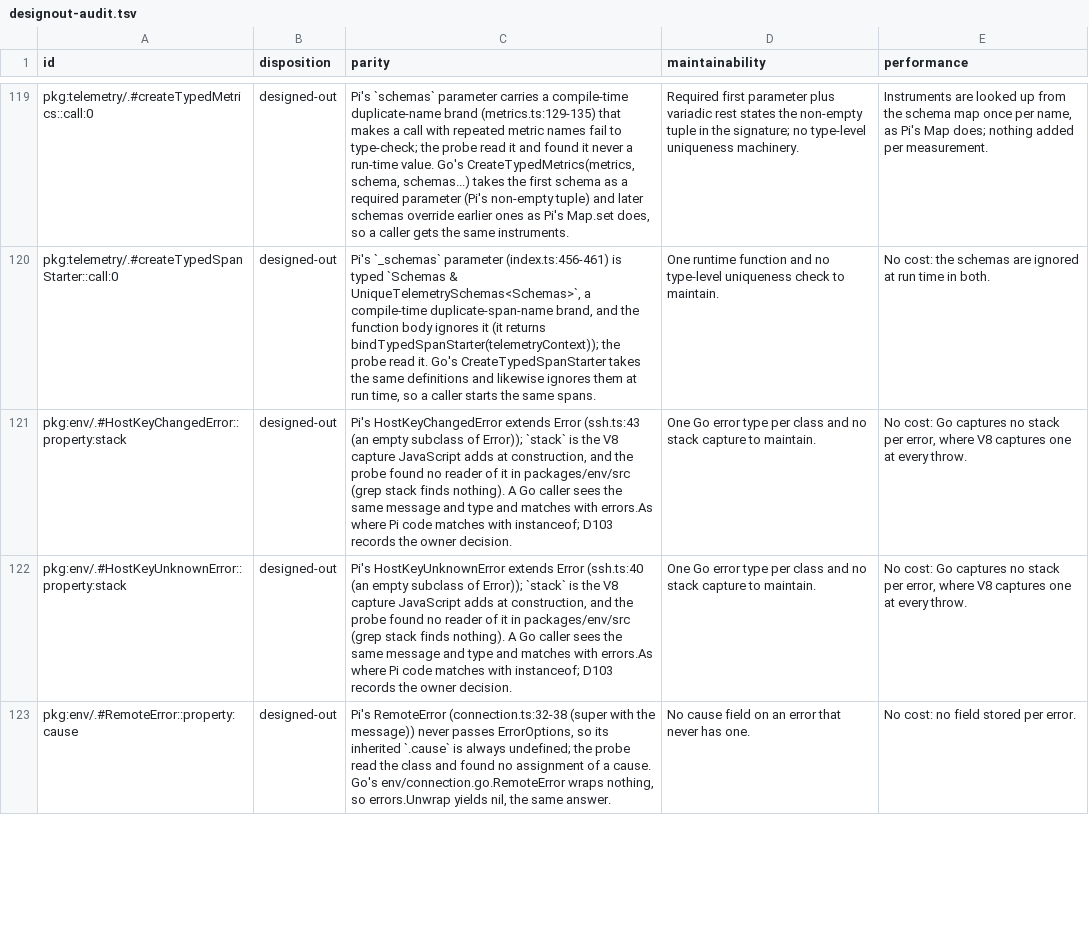
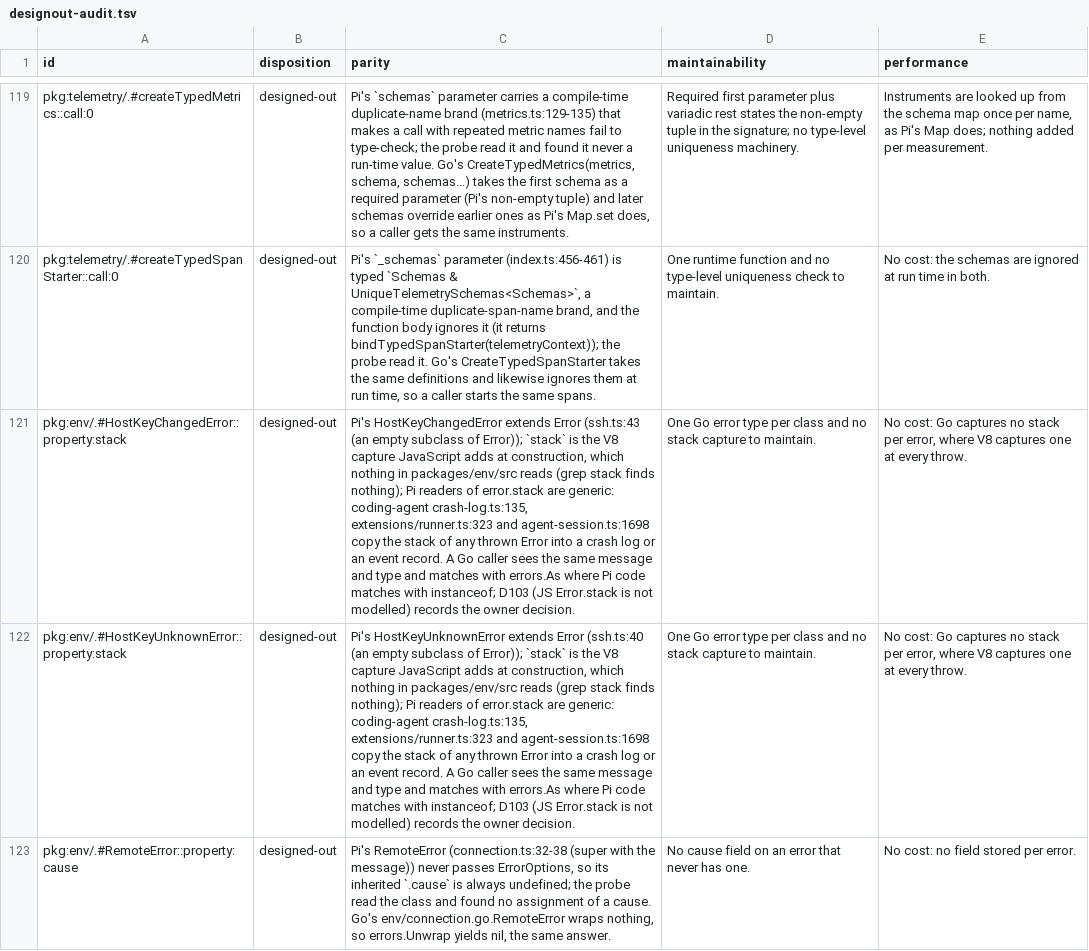
Before and after one commit to MichaelKinsy/PiG, a TSV file: docs/parity/designout-audit.tsv, drawn as a sheet; only a part is shown, gaps mark what is left out; the diff covers the shown part only; the diff names each change by its address in the sheet, - before the commit and + after, or states it on an @@ line.

Commit message:
proof-core nits: Finish mutant killed by its asserting test, stack rows cite D103 and the Pi readers of error.stack
Signed-off-by: Michael Kinsy <54590707+MichaelKinsy@users.noreply.github.com>

```diff
--- a/docs/parity/designout-audit.tsv
+++ b/docs/parity/designout-audit.tsv
-C121 (parity): …at construction, and the probe found no reader of it in packages/env/src (grep stack finds nothing). A Go caller sees the same message and type and matches with errors.As where Pi code matches with instanceof; D103 records the…
+C121 (parity): …at construction, which nothing in packages/env/src reads (grep stack finds nothing); Pi readers of error.stack are generic: coding-agent crash-log.ts:135, extensions/runner.ts:323 and agent-session.ts:1698 copy the stack of any thrown Error into a crash log or an event record. A Go caller sees the same message and type and matches with errors.As where Pi code matches with instanceof; D103 (JS Error.stack is not modelled) records the…
-C122 (parity): …at construction, and the probe found no reader of it in packages/env/src (grep stack finds nothing). A Go caller sees the same message and type and matches with errors.As where Pi code matches with instanceof; D103 records the…
+C122 (parity): …at construction, which nothing in packages/env/src reads (grep stack finds nothing); Pi readers of error.stack are generic: coding-agent crash-log.ts:135, extensions/runner.ts:323 and agent-session.ts:1698 copy the stack of any thrown Error into a crash log or an event record. A Go caller sees the same message and type and matches with errors.As where Pi code matches with instanceof; D103 (JS Error.stack is not modelled) records the…
```
Also changed, not shown: 17 edited cells elsewhere in this file, 1 other file.
